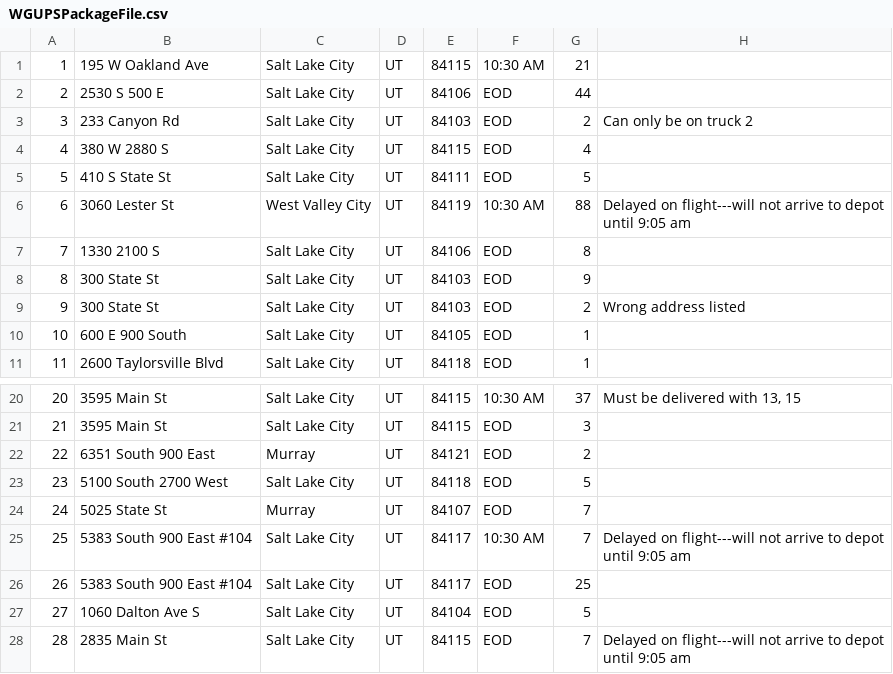
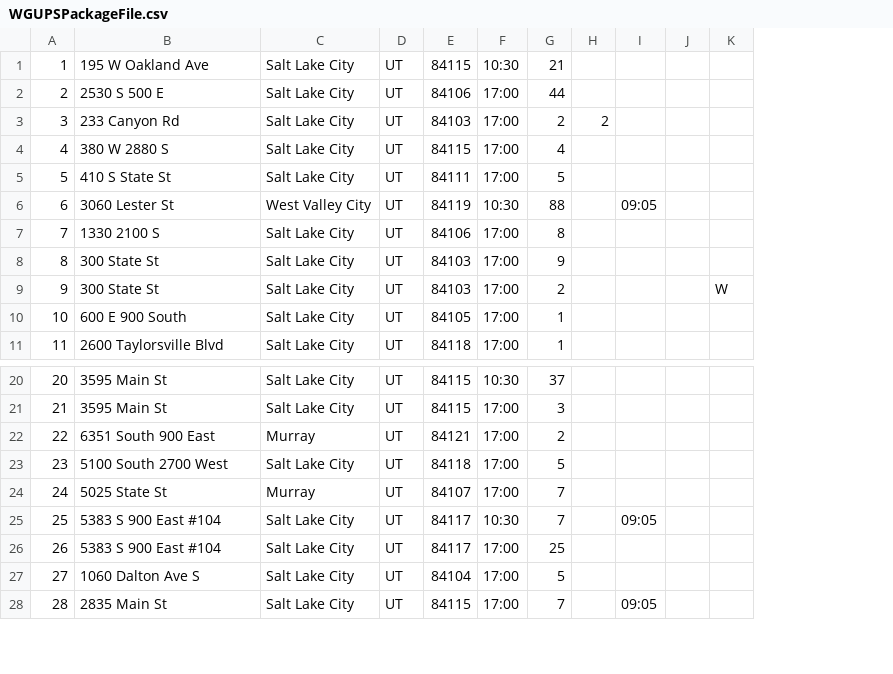
Before and after one commit to adamcomo1/WGU_C950, a CSV file: WGUPSPackageFile.csv, drawn as a sheet; only a part is shown, gaps mark what is left out; removed rows and columns are numbered as before the commit, all else as after; the diff names each change by its address in the sheet, - before the commit and + after, or states it on an @@ line.

```diff
--- a/WGUPSPackageFile.csv
+++ b/WGUPSPackageFile.csv
-column F, rows 1-11: 10:30 AM | EOD | EOD | EOD | EOD | 10:30 AM | EOD | EOD | EOD | EOD | EOD; rows 20-28: 10:30 AM | EOD | EOD | EOD | EOD | 10:30 AM | EOD | EOD | EOD
+column F, rows 1-11: 10:30 | 17:00 | 17:00 | 17:00 | 17:00 | 10:30 | 17:00 | 17:00 | 17:00 | 17:00 | 17:00; rows 20-28: 10:30 | 17:00 | 17:00 | 17:00 | 17:00 | 10:30 | 17:00 | 17:00 | 17:00
-column H, rows 3-9: Can only be on truck 2 |  |  | Delayed on flight---will not arrive to depot until 9:05 am |  |  | Wrong address listed; rows 20-28: Must be delivered with 13, 15 |  |  |  |  | Delayed on flight---will not arrive to depot until 9:05 am |  |  | Delayed on flight---will not arrive to depot until 9:05 am
+column H, row 3: 2
+column I, row 6: 09:05; rows 25-28: 09:05 |  |  | 09:05
+column J, empty
+column K, row 9: W
-B25:B26: 5383 South 900 East #104
+B25:B26: 5383 S 900 East #104
```
Also changed, not shown: 2 other files.
